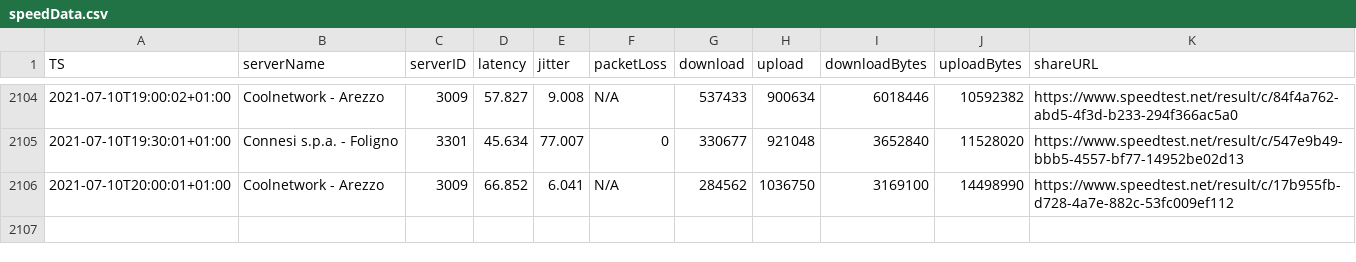
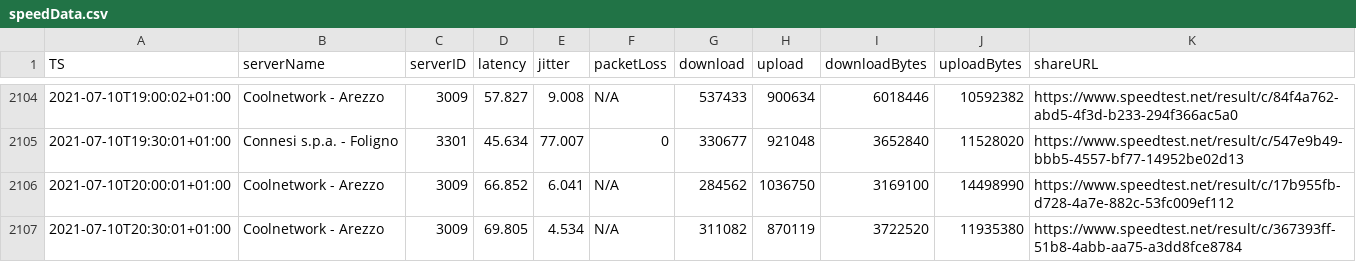
Before and after one commit to mauriziopapini/datalog, a CSV file: speedData.csv, drawn as a sheet; only a part is shown, gaps mark what is left out.

Commit message:
upd

```diff
--- a/speedData.csv
+++ b/speedData.csv
@@ -2106 +2106,2 @@
 "2021-07-10T20:00:01+01:00","Coolnetwork - Arezzo","3009","66.852","6.041","N/A","284562","1036750","3169100","14498990","https://www.speedtest.net/result/c/17b955fb-d728-4a7e-882c-53fc009ef112"
+"2021-07-10T20:30:01+01:00","Coolnetwork - Arezzo","3009","69.805","4.534","N/A","311082","870119","3722520","11935380","https://www.speedtest.net/result/c/367393ff-51b8-4abb-aa75-a3dd8fce8784"
```
